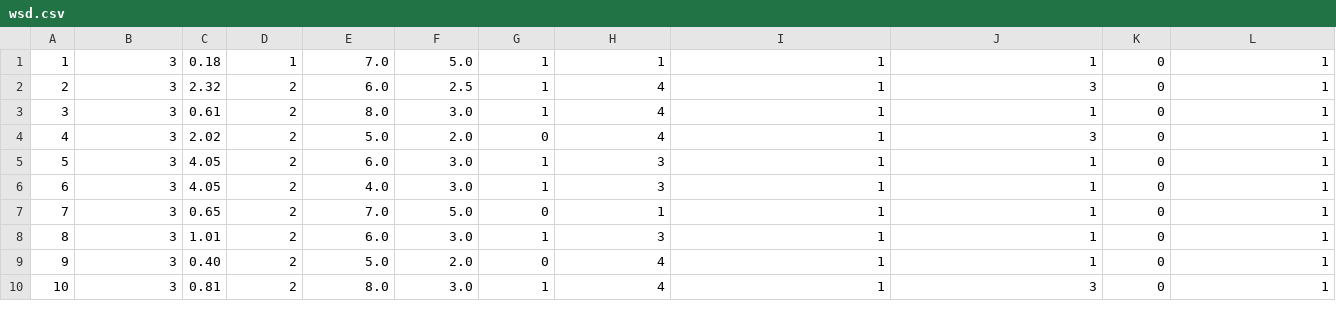
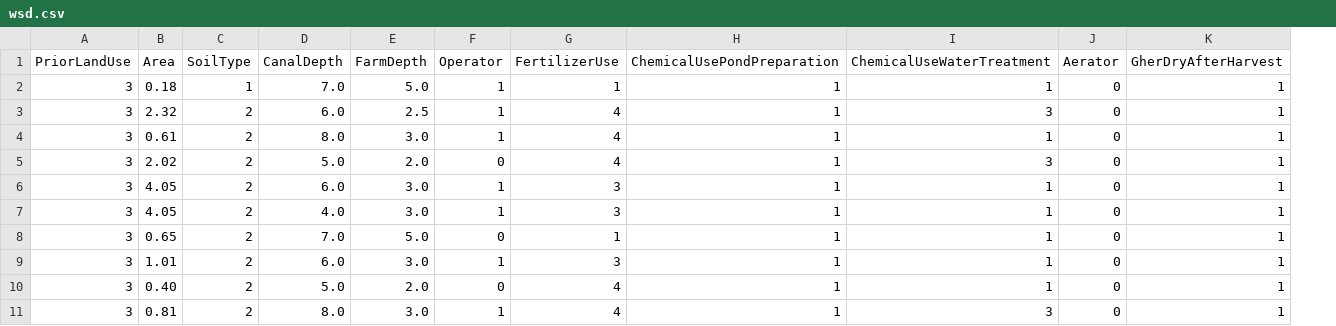
Before and after one commit to zhanang19/knn-ga-feature-selection, a CSV file: data/wsd.csv, drawn as a sheet; only a part is shown; removed rows and columns are numbered as before the commit, all else as after; rows hold the shown columns only; the diff names each change by its address in the sheet, - before the commit and + after, or states it on an @@ line.

```diff
--- a/data/wsd.csv
+++ b/data/wsd.csv
-column A, rows 1-10: 1 | 2 | 3 | 4 | 5 | 6 | 7 | 8 | 9 | 10
+row 1: PriorLandUse | Area | SoilType | CanalDepth | FarmDepth | Operator | FertilizerUse | ChemicalUsePondPreparation | ChemicalUseWaterTreatment | Aerator | GherDryAfterHarvest
```
Also changed, not shown: 5 other files.
